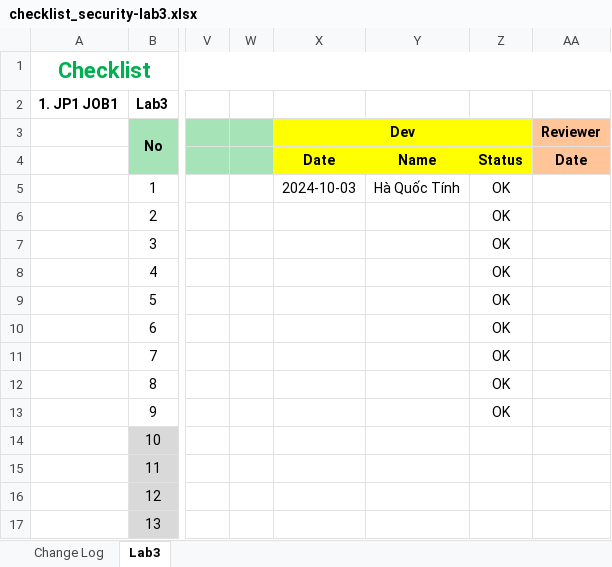
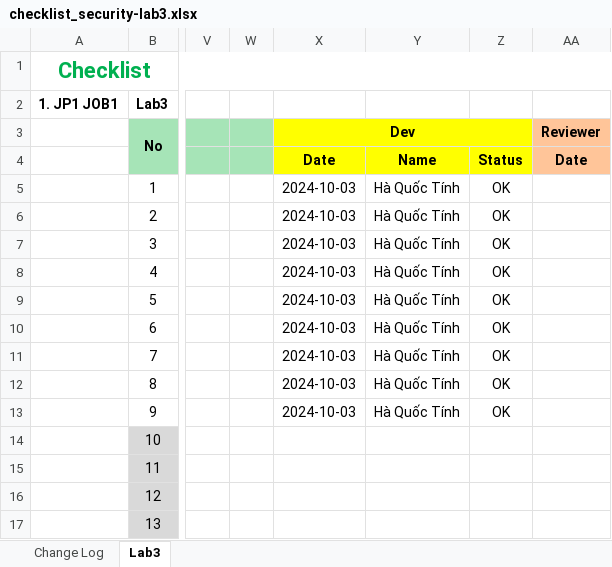
Before and after one commit to TinhHaF/chuyendephattrienweb1_2024, an Excel workbook: security/checklist_security-lab3.xlsx, sheet Lab3, drawn as a sheet; only a part is shown, gaps mark what is left out; values as stored, in another font and other column widths than the file's, no borders; the diff names each change by its address in the sheet, - before the commit and + after, or states it on an @@ line.

Commit message:
fix file checklist, add date and name

```diff
--- a/security/checklist_security-lab3.xlsx (sheet Lab3)
+++ b/security/checklist_security-lab3.xlsx (sheet Lab3)
-X6:X13 (Dev): (empty)
+X6:X13 (Dev): 2024-10-03
-Y6:Y13: (empty)
+Y6:Y13: Hà Quốc Tính
```
